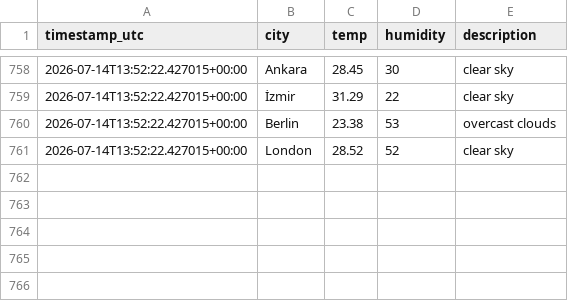
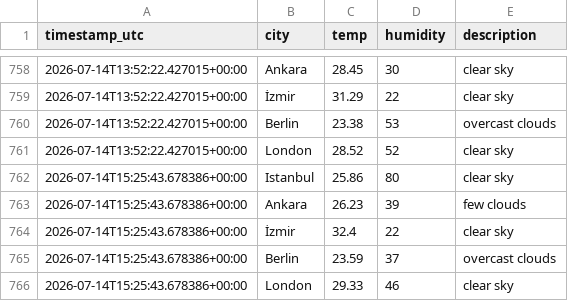
Before and after one commit to alihantangul/weather-etl, a CSV file: weather.csv, drawn as a sheet; only a part is shown, gaps mark what is left out.

```diff
--- a/weather.csv
+++ b/weather.csv
@@ -761 +761,6 @@
 2026-07-14T13:52:22.427015+00:00,London,28.52,52,clear sky
+2026-07-14T15:25:43.678386+00:00,Istanbul,25.86,80,clear sky
+2026-07-14T15:25:43.678386+00:00,Ankara,26.23,39,few clouds
+2026-07-14T15:25:43.678386+00:00,İzmir,32.4,22,clear sky
+2026-07-14T15:25:43.678386+00:00,Berlin,23.59,37,overcast clouds
+2026-07-14T15:25:43.678386+00:00,London,29.33,46,clear sky
```
